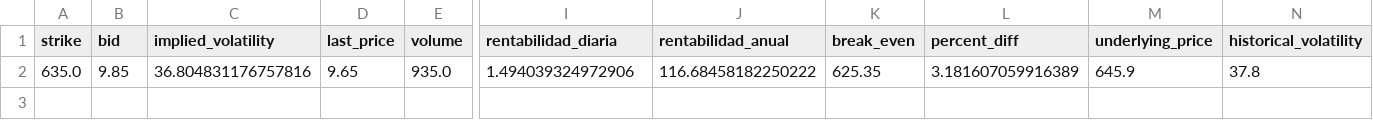
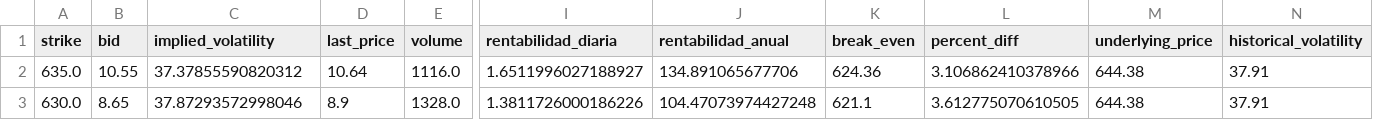
Before and after one commit to rubenm1906/short-put-openai, a CSV file: storage/7_Magnificas_resultados.csv, drawn as a sheet; only a part is shown, gaps mark what is left out; rows hold the shown columns only; the diff covers the shown part only; the diff names each change by its address in the sheet, - before the commit and + after, or states it on an @@ line.

```diff
--- a/storage/7_Magnificas_resultados.csv
+++ b/storage/7_Magnificas_resultados.csv
-B2 (bid): 9.85
+B2 (bid): 10.55
-C2 (implied_volatility): 36.804831176757816
+C2 (implied_volatility): 37.37855590820312
-D2 (last_price): 9.65
+D2 (last_price): 10.64
-E2 (volume): 935.0
+E2 (volume): 1116.0
-I2 (rentabilidad_diaria): 1.494039324972906
+I2 (rentabilidad_diaria): 1.6511996027188927
-J2 (rentabilidad_anual): 116.68458182250222
+J2 (rentabilidad_anual): 134.891065677706
-K2 (break_even): 625.35
+K2 (break_even): 624.36
-L2 (percent_diff): 3.181607059916389
+L2 (percent_diff): 3.106862410378966
-M2 (underlying_price): 645.9
+M2 (underlying_price): 644.38
-N2 (historical_volatility): 37.8
+N2 (historical_volatility): 37.91
+row 3: 630.0 | 8.65 | 37.87293572998046 | 8.9 | 1328.0 | 1.3811726000186226 | 104.47073974427248 | 621.1 | 3.612775070610505 | 644.38 | 37.91
```
Also changed, not shown: 1 edited cell elsewhere in this file, storage/Shortlist_ruben_resultados.csv, storage/Top 10 Nasdap_resultados.csv, 10 other files.
